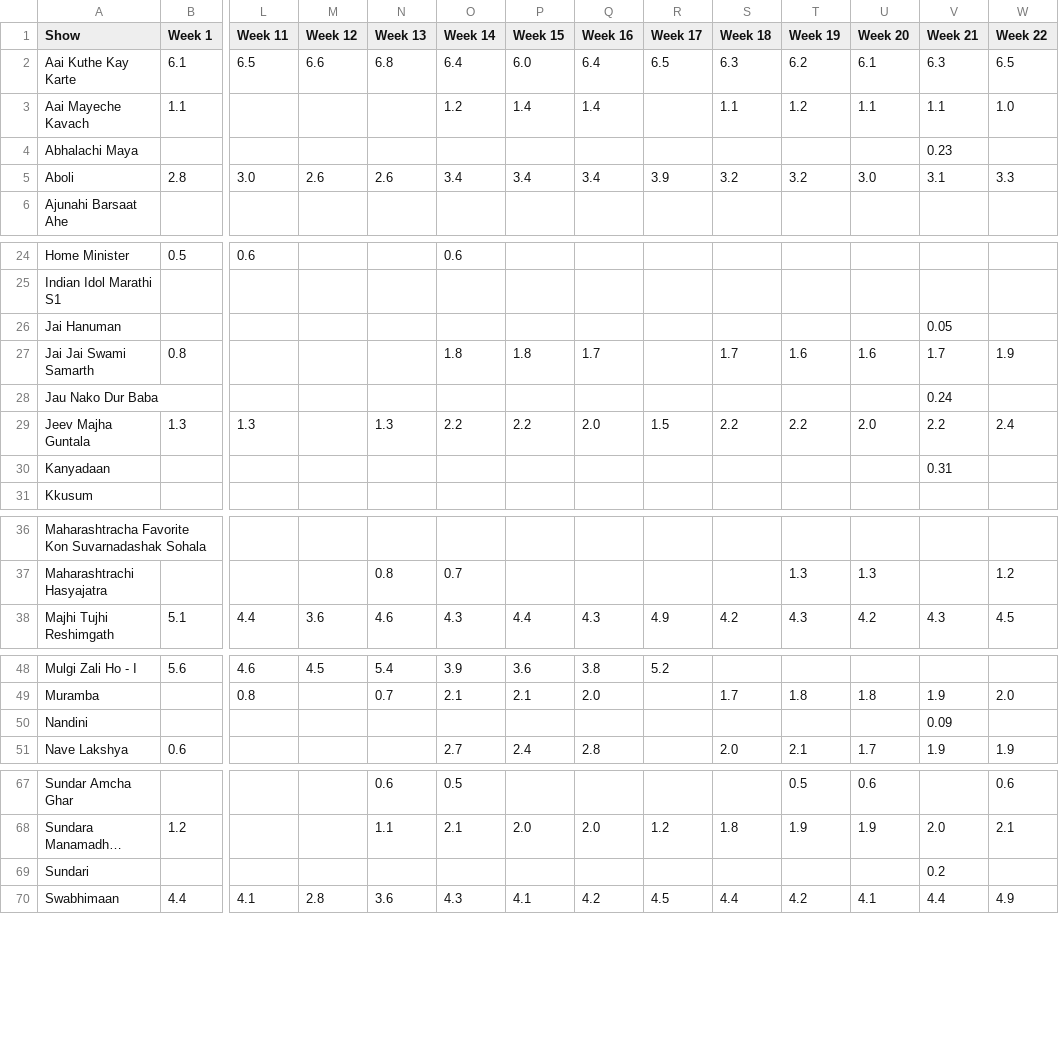
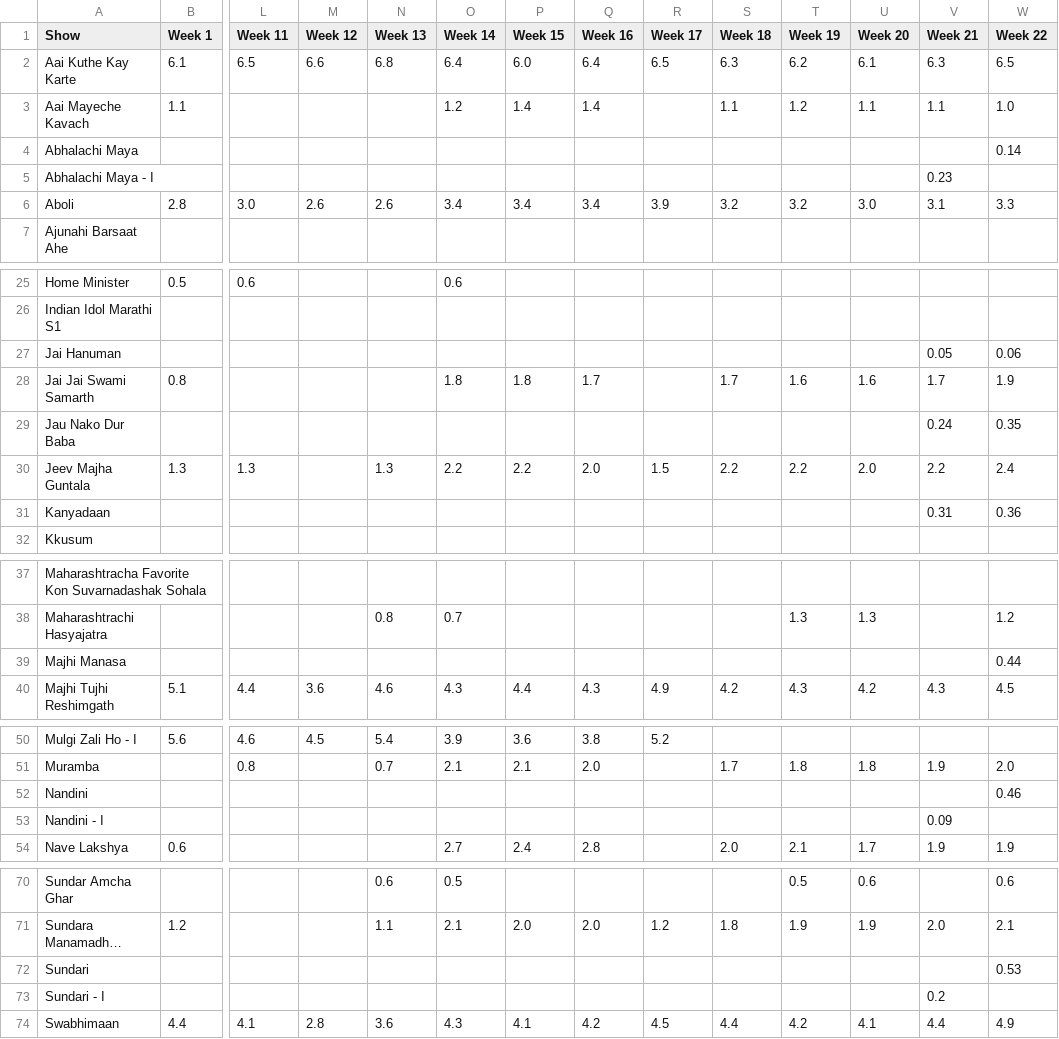
Before and after one commit to rohitk04/marathi-shows-data, a CSV file: data/csv/shows/tv/tv_trp_trp.csv, drawn as a sheet; only a part is shown, gaps mark what is left out; long unchanged cells end in …; addresses are those after the commit; rows hold the shown columns only; the diff covers the shown part only; the diff names each change by its address in the sheet, - before the commit and + after, or states it on an @@ line.

```diff
--- a/data/csv/shows/tv/tv_trp_trp.csv
+++ b/data/csv/shows/tv/tv_trp_trp.csv
-V4 (Week 21): 0.23
+V4 (Week 21): (empty)
-W4 (Week 22): (empty)
+W4 (Week 22): 0.14
+row 5: Abhalachi Maya - I |  |  |  |  |  |  |  |  |  |  |  | 0.23
-W27 (Week 22): (empty)
+W27 (Week 22): 0.06
-W29 (Week 22): (empty)
+W29 (Week 22): 0.35
-W31 (Week 22): (empty)
+W31 (Week 22): 0.36
+row 39: Majhi Manasa |  |  |  |  |  |  |  |  |  |  |  |  | 0.44
-V52 (Week 21): 0.09
+V52 (Week 21): (empty)
-W52 (Week 22): (empty)
+W52 (Week 22): 0.46
+row 53: Nandini - I |  |  |  |  |  |  |  |  |  |  |  | 0.09
-V72 (Week 21): 0.2
+V72 (Week 21): (empty)
-W72 (Week 22): (empty)
+W72 (Week 22): 0.53
+row 73: Sundari - I |  |  |  |  |  |  |  |  |  |  |  | 0.2
```
Also changed, not shown: 1 edited cell elsewhere in this file, data/csv/shows/info.csv, data/csv/shows/tv/tv_trp_rank.csv, 4 other files.
